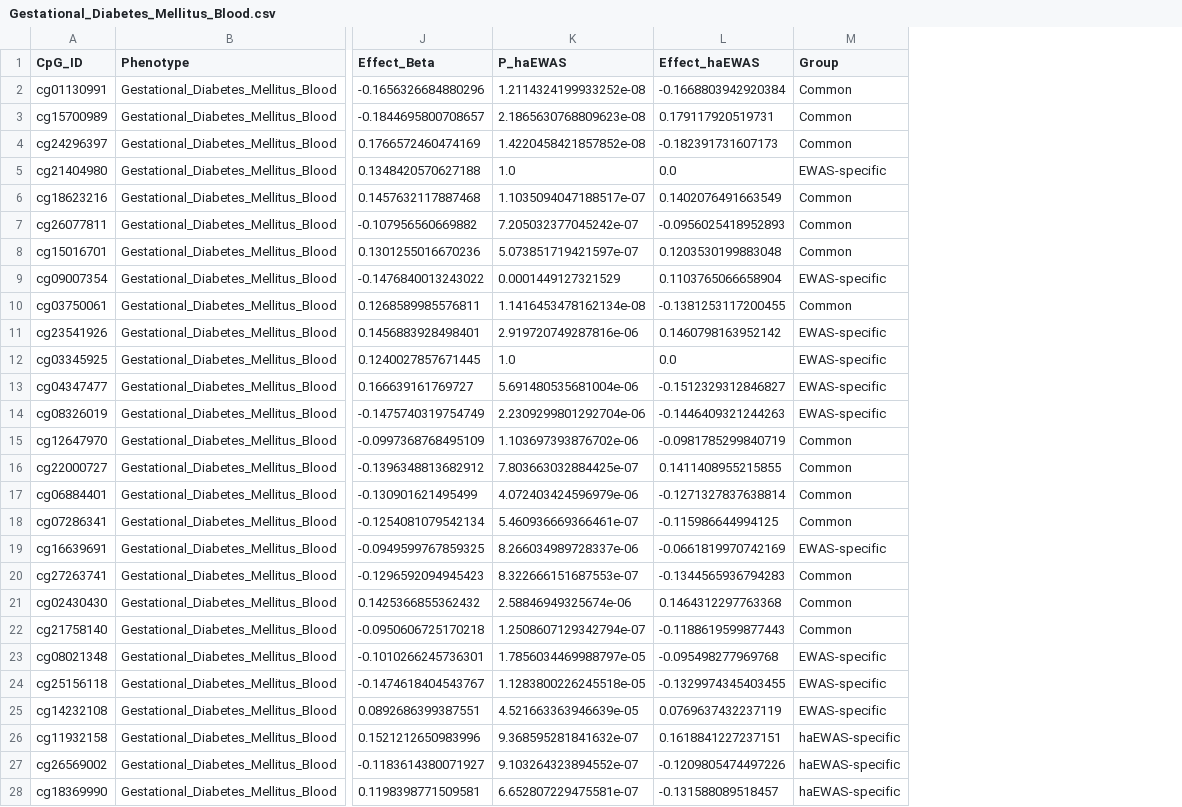
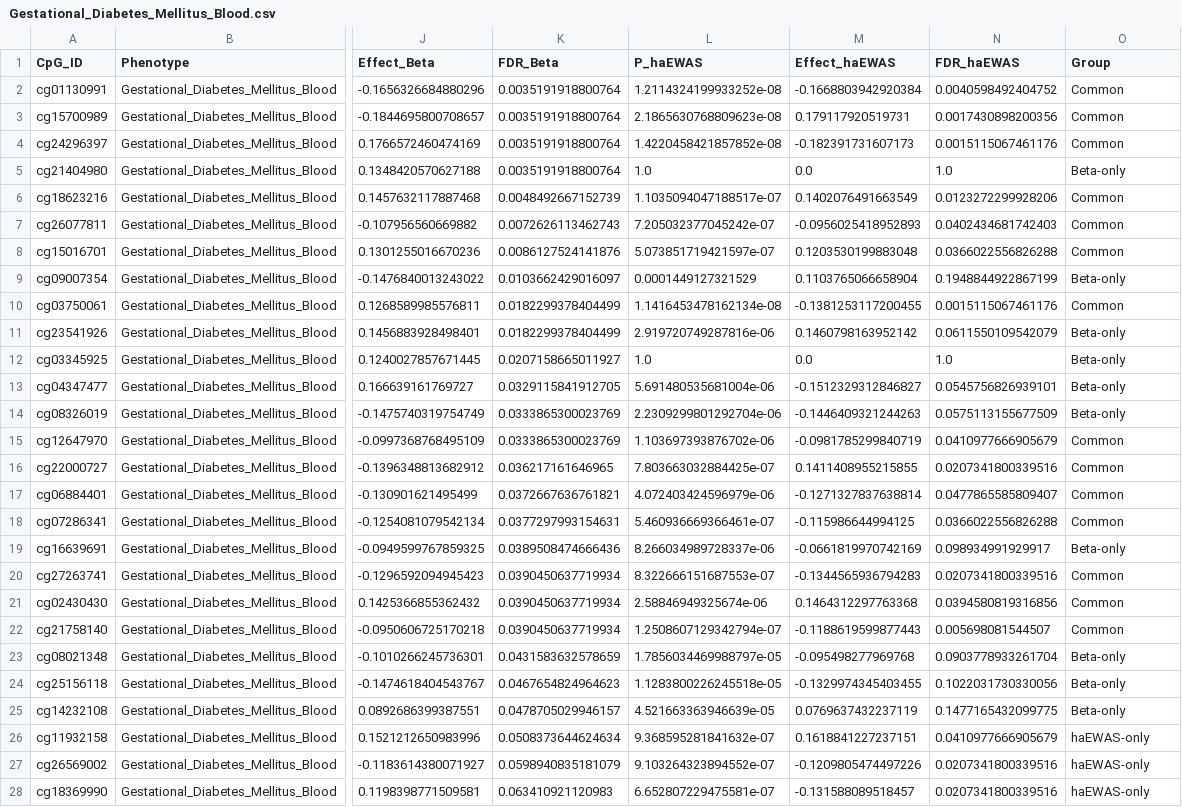
Before and after one commit to shengwei666/haEWAS-Explorer, a CSV file: data/downloads/Gestational_Diabetes_Mellitus_Blood.csv, drawn as a sheet; only a part is shown, gaps mark what is left out; addresses are those after the commit; the diff covers the shown part only; the diff names each change by its address in the sheet, - before the commit and + after, or states it on an @@ line.

```diff
--- a/data/downloads/Gestational_Diabetes_Mellitus_Blood.csv
+++ b/data/downloads/Gestational_Diabetes_Mellitus_Blood.csv
+column K (FDR_Beta), rows 2-28: 0.0035191918800764 | 0.0035191918800764 | 0.0035191918800764 | 0.0035191918800764 | 0.0048492667152739 | 0.0072626113462743 | 0.0086127524141876 | 0.0103662429016097 | 0.0182299378404499 | 0.0182299378404499 | 0.0207158665011927 | 0.0329115841912705 | 0.0333865300023769 | 0.0333865300023769 | 0.036217161646965 | 0.0372667636761821 | 0.0377297993154631 | 0.0389508474666436 | 0.0390450637719934 | 0.0390450637719934 | 0.0390450637719934 | 0.0431583632578659 | 0.0467654824964623 | 0.0478705029946157 | 0.0508373644624634 | 0.0598940835181079 | 0.063410921120983
+column N (FDR_haEWAS), rows 2-28: 0.0040598492404752 | 0.0017430898200356 | 0.0015115067461176 | 1.0 | 0.0123272299928206 | 0.0402434681742403 | 0.0366022556826288 | 0.1948844922867199 | 0.0015115067461176 | 0.0611550109542079 | 1.0 | 0.0545756826939101 | 0.0575113155677509 | 0.0410977666905679 | 0.0207341800339516 | 0.0477865585809407 | 0.0366022556826288 | 0.098934991929917 | 0.0207341800339516 | 0.0394580819316856 | 0.005698081544507 | 0.0903778933261704 | 0.1022031730330056 | 0.1477165432099775 | 0.0410977666905679 | 0.0207341800339516 | 0.0207341800339516
-O5 (Group): EWAS-specific
+O5 (Group): Beta-only
-O9 (Group): EWAS-specific
+O9 (Group): Beta-only
-O11:O14 (Group): EWAS-specific
+O11:O14 (Group): Beta-only
-O19 (Group): EWAS-specific
+O19 (Group): Beta-only
-O23:O25 (Group): EWAS-specific
+O23:O25 (Group): Beta-only
-O26:O28 (Group): haEWAS-specific
+O26:O28 (Group): haEWAS-only
```
Also changed, not shown: 17 edited cells elsewhere in this file, data/downloads/Behavior_Score_Index_Oral.csv, data/downloads/HIV_Blood.csv, 46 other files.
